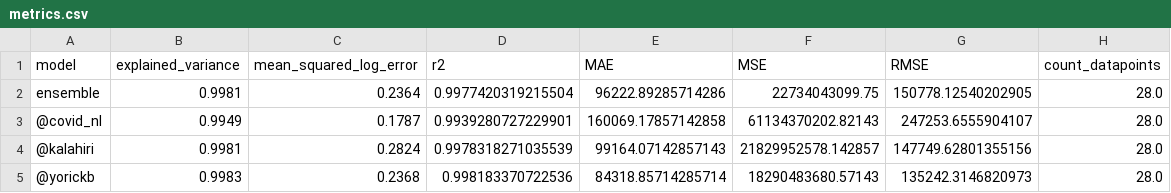
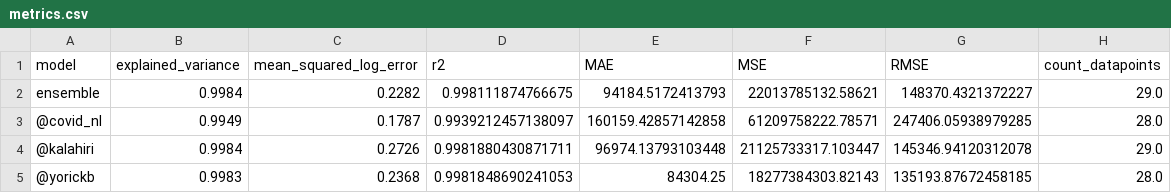
Before and after one commit to Sikerdebaard/vaccinatie-orakel, a CSV file: data/metrics.csv, drawn as a sheet.

```diff
--- a/data/metrics.csv
+++ b/data/metrics.csv
@@ -1,5 +1,5 @@
 model,explained_variance,mean_squared_log_error,r2,MAE,MSE,RMSE,count_datapoints
-ensemble,0.9981,0.2364,0.9977420319215504,96222.89285714286,22734043099.75,150778.12540202905,28.0
-@covid_nl,0.9949,0.1787,0.9939280727229901,160069.17857142858,61134370202.82143,247253.6555904107,28.0
-@kalahiri,0.9981,0.2824,0.9978318271035539,99164.07142857143,21829952578.142857,147749.62801355156,28.0
-@yorickb,0.9983,0.2368,0.998183370722536,84318.85714285714,18290483680.57143,135242.3146820973,28.0
+ensemble,0.9984,0.2282,0.998111874766675,94184.5172413793,22013785132.58621,148370.4321372227,29.0
+@covid_nl,0.9949,0.1787,0.9939212457138097,160159.42857142858,61209758222.78571,247406.05938979285,28.0
+@kalahiri,0.9984,0.2726,0.9981880430871711,96974.13793103448,21125733317.103447,145346.94120312078,29.0
+@yorickb,0.9983,0.2368,0.9981848690241053,84304.25,18277384303.82143,135193.87672458185,28.0
```
Also changed, not shown: data/comparison-ensemble-vs-divbytwo.csv, data/estimated_dose_interval.csv, 5 other files.
